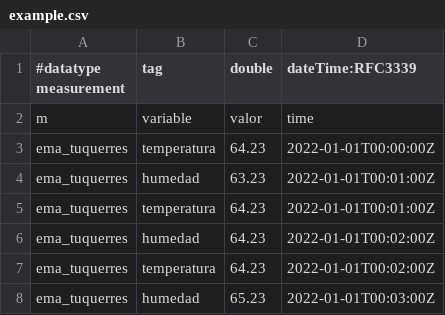
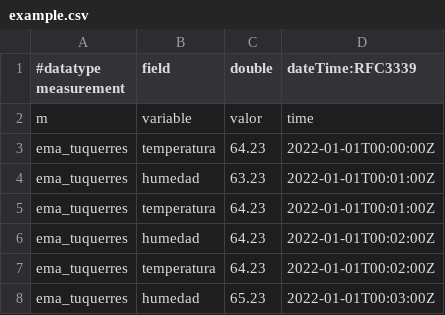
Before and after one commit to JoePortilla/influxdb-test-csv, a CSV file: example.csv, drawn as a sheet.

Commit message:
Update example.csv

```diff
--- a/example.csv
+++ b/example.csv
@@ -1,2 +1,2 @@
-#datatype measurement,tag,double,dateTime:RFC3339
+#datatype measurement,field,double,dateTime:RFC3339
 m,variable,valor,time
```
